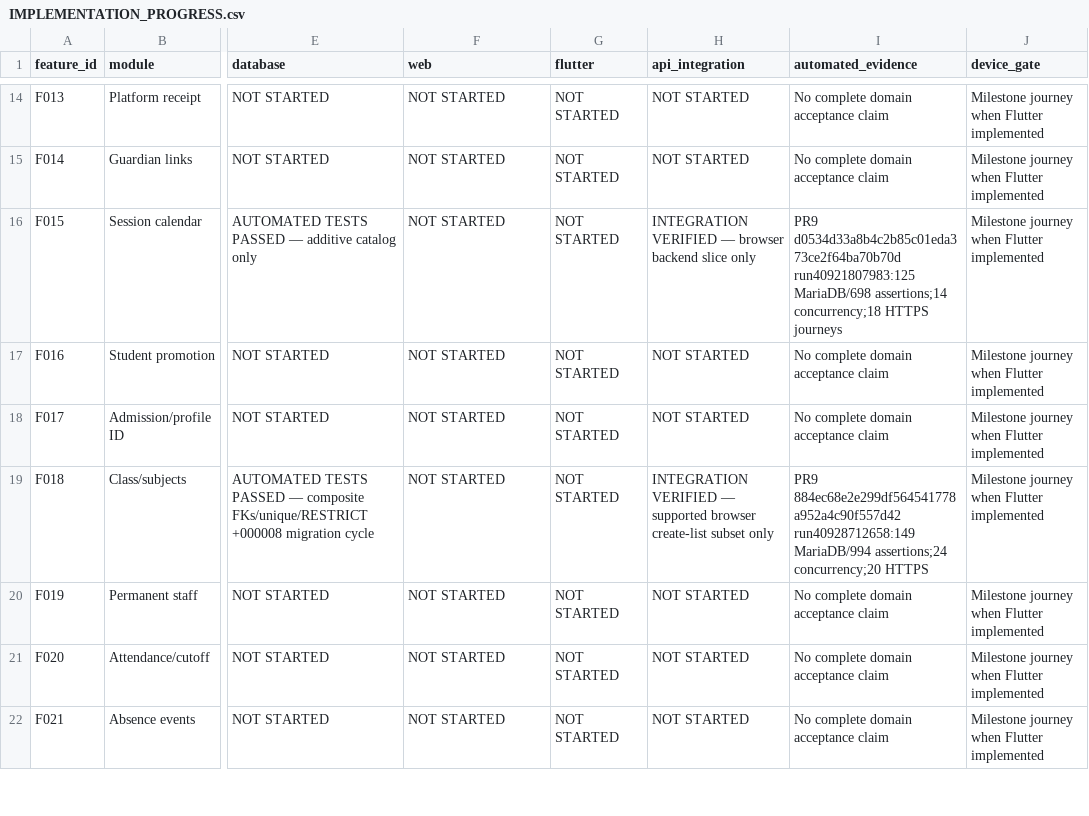
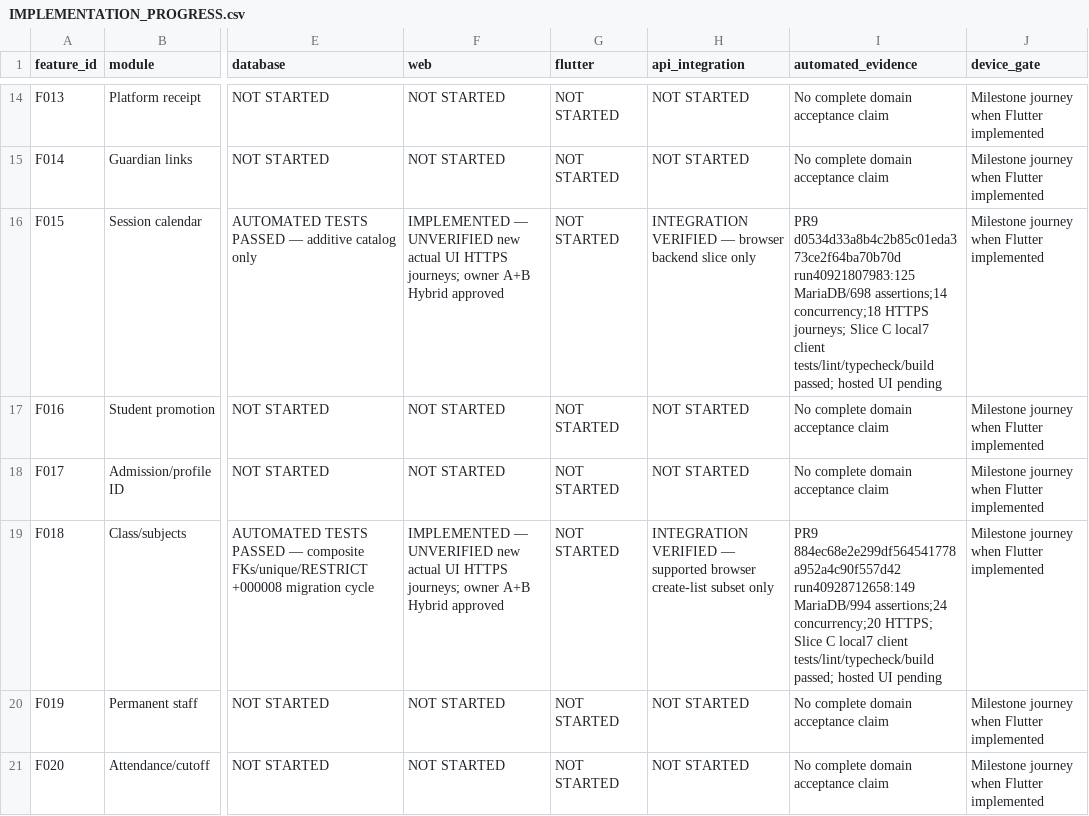
Before and after one commit to mollanuramin130/NUVIKOZ_Edu, a CSV file: docs/requirements/IMPLEMENTATION_PROGRESS.csv, drawn as a sheet; only a part is shown, gaps mark what is left out; the shorter side is filled out with more unchanged rows; the diff names each change by its address in the sheet, - before the commit and + after, or states it on an @@ line.

```diff
--- a/docs/requirements/IMPLEMENTATION_PROGRESS.csv
+++ b/docs/requirements/IMPLEMENTATION_PROGRESS.csv
-F16 (web): NOT STARTED
+F16 (web): IMPLEMENTED — UNVERIFIED new actual UI HTTPS journeys; owner A+B Hybrid approved
-I16 (automated_evidence): …concurrency;18 HTTPS journeys
+I16 (automated_evidence): …concurrency;18 HTTPS journeys; Slice C local7 client tests/lint/typecheck/build passed; hosted UI pending
-F19 (web): NOT STARTED
+F19 (web): IMPLEMENTED — UNVERIFIED new actual UI HTTPS journeys; owner A+B Hybrid approved
-I19 (automated_evidence): …assertions;24 concurrency;20 HTTPS
+I19 (automated_evidence): …assertions;24 concurrency;20 HTTPS; Slice C local7 client tests/lint/typecheck/build passed; hosted UI pending
```
Also changed, not shown: 26 other files.
